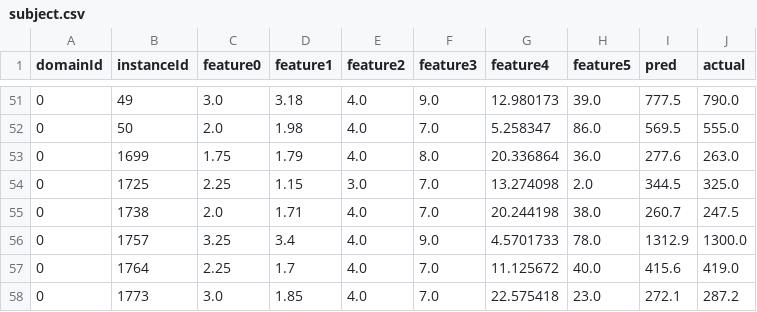
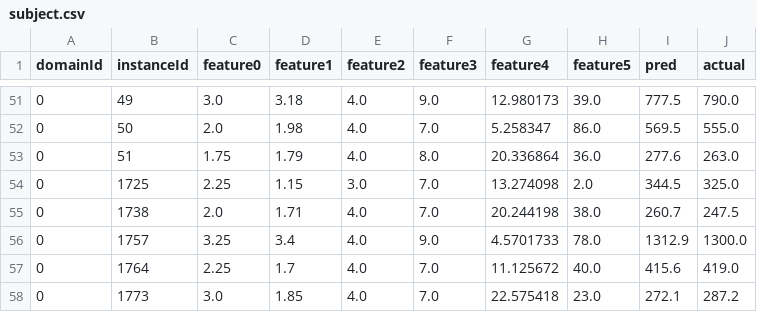
Before and after one commit to Yvonnefanf/Yvonnefanf.github.io, a CSV file: ComparableXAI/data/subject.csv, drawn as a sheet; only a part is shown, gaps mark what is left out.

```diff
--- a/ComparableXAI/data/subject.csv
+++ b/ComparableXAI/data/subject.csv
@@ -52,3 +52,3 @@ domainId,instanceId,feature0,feature1,feature2,feature3,feature4,feature5,pred,a
 0,50,2.0,1.98,4.0,7.0,5.258347,86.0,569.5,555.0
-0,1699,1.75,1.79,4.0,8.0,20.336864,36.0,277.6,263.0
+0,51,1.75,1.79,4.0,8.0,20.336864,36.0,277.6,263.0
 0,1725,2.25,1.15,3.0,7.0,13.274098,2.0,344.5,325.0
```
Also changed, not shown: ComparableXAI/data/comparables.csv.
